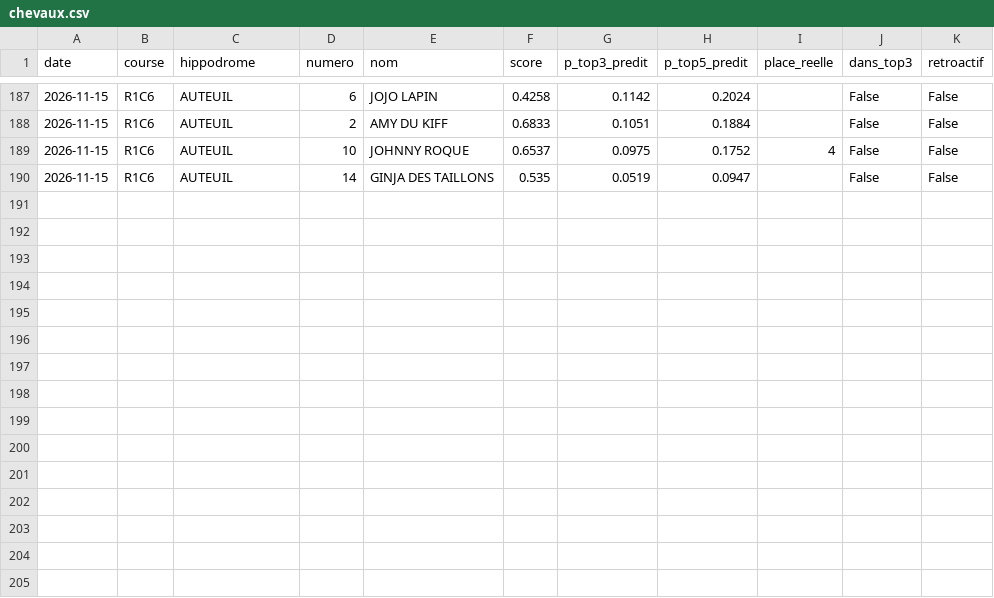
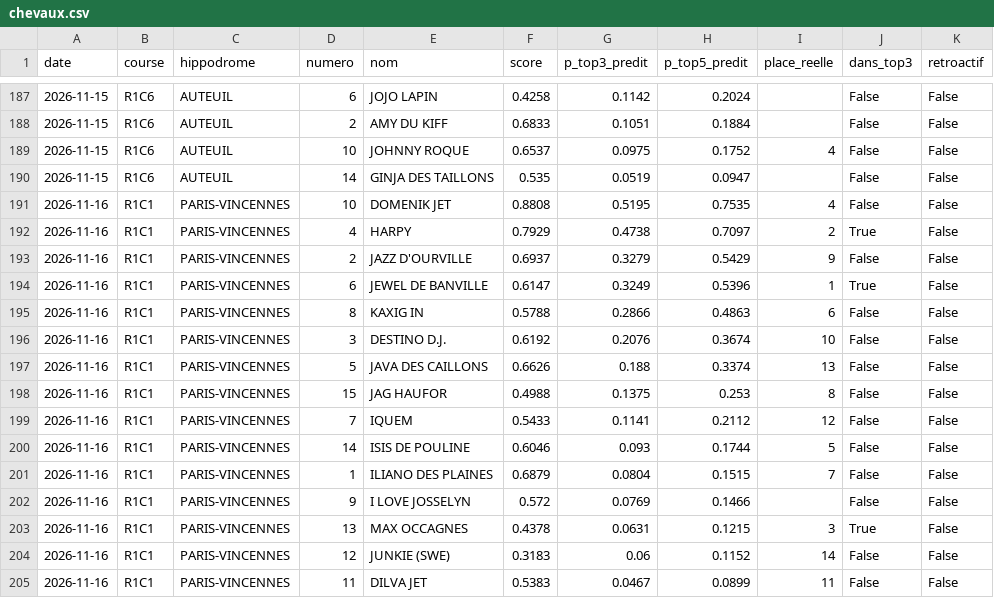
Before and after one commit to irrever/c-kdo-test, a CSV file: quinte/journal/chevaux.csv, drawn as a sheet; only a part is shown, gaps mark what is left out; the diff names each change by its address in the sheet, - before the commit and + after, or states it on an @@ line.

```diff
--- a/quinte/journal/chevaux.csv
+++ b/quinte/journal/chevaux.csv
+row 191: 2026-11-16 | R1C1 | PARIS-VINCENNES | 10 | DOMENIK JET | 0.8808 | 0.5195 | 0.7535 | 4 | False | False
+row 192: 2026-11-16 | R1C1 | PARIS-VINCENNES | 4 | HARPY | 0.7929 | 0.4738 | 0.7097 | 2 | True | False
+row 193: 2026-11-16 | R1C1 | PARIS-VINCENNES | 2 | JAZZ D'OURVILLE | 0.6937 | 0.3279 | 0.5429 | 9 | False | False
+row 194: 2026-11-16 | R1C1 | PARIS-VINCENNES | 6 | JEWEL DE BANVILLE | 0.6147 | 0.3249 | 0.5396 | 1 | True | False
+row 195: 2026-11-16 | R1C1 | PARIS-VINCENNES | 8 | KAXIG IN | 0.5788 | 0.2866 | 0.4863 | 6 | False | False
+row 196: 2026-11-16 | R1C1 | PARIS-VINCENNES | 3 | DESTINO D.J. | 0.6192 | 0.2076 | 0.3674 | 10 | False | False
+row 197: 2026-11-16 | R1C1 | PARIS-VINCENNES | 5 | JAVA DES CAILLONS | 0.6626 | 0.188 | 0.3374 | 13 | False | False
+row 198: 2026-11-16 | R1C1 | PARIS-VINCENNES | 15 | JAG HAUFOR | 0.4988 | 0.1375 | 0.253 | 8 | False | False
+row 199: 2026-11-16 | R1C1 | PARIS-VINCENNES | 7 | IQUEM | 0.5433 | 0.1141 | 0.2112 | 12 | False | False
+row 200: 2026-11-16 | R1C1 | PARIS-VINCENNES | 14 | ISIS DE POULINE | 0.6046 | 0.093 | 0.1744 | 5 | False | False
+row 201: 2026-11-16 | R1C1 | PARIS-VINCENNES | 1 | ILIANO DES PLAINES | 0.6879 | 0.0804 | 0.1515 | 7 | False | False
+row 202: 2026-11-16 | R1C1 | PARIS-VINCENNES | 9 | I LOVE JOSSELYN | 0.572 | 0.0769 | 0.1466 |  | False | False
+row 203: 2026-11-16 | R1C1 | PARIS-VINCENNES | 13 | MAX OCCAGNES | 0.4378 | 0.0631 | 0.1215 | 3 | True | False
+row 204: 2026-11-16 | R1C1 | PARIS-VINCENNES | 12 | JUNKIE (SWE) | 0.3183 | 0.06 | 0.1152 | 14 | False | False
+row 205: 2026-11-16 | R1C1 | PARIS-VINCENNES | 11 | DILVA JET | 0.5383 | 0.0467 | 0.0899 | 11 | False | False
```
Also changed, not shown: quinte/journal/bilan.csv, 4 other files.
